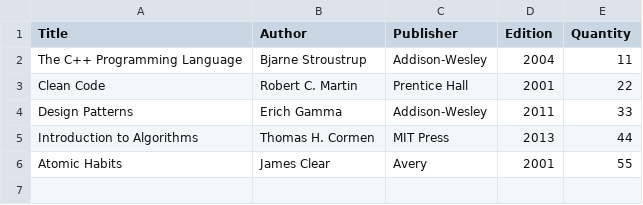
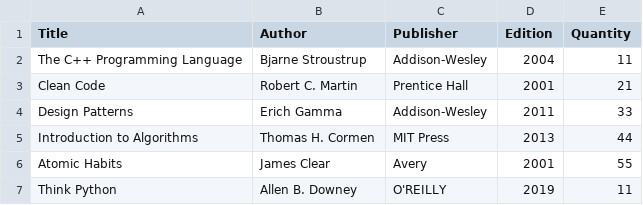
Before and after one commit to mahatabul/lib_mng, a CSV file: books.csv, drawn as a sheet.

```diff
--- a/books.csv
+++ b/books.csv
@@ -2,3 +2,3 @@ Title,Author,Publisher,Edition,Quantity
 The C++ Programming Language,Bjarne Stroustrup,Addison-Wesley,2004,11
-Clean Code,Robert C. Martin,Prentice Hall,2001,22
+Clean Code,Robert C. Martin,Prentice Hall,2001,21
 Design Patterns,Erich Gamma,Addison-Wesley,2011,33
@@ -6 +6,2 @@ Introduction to Algorithms,Thomas H. Cormen,MIT Press,2013,44
 Atomic Habits,James Clear,Avery,2001,55
+Think Python,Allen B. Downey ,O'REILLY,2019,11
```
Also changed, not shown: members.csv, 3 other files.
